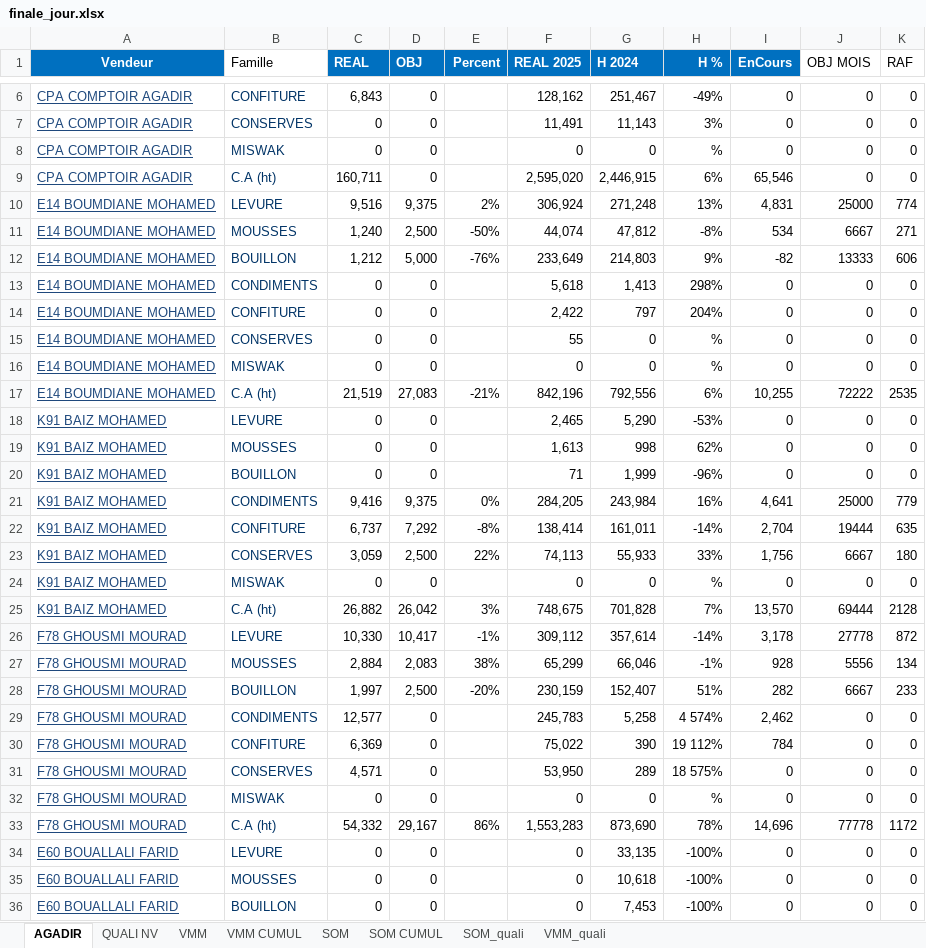
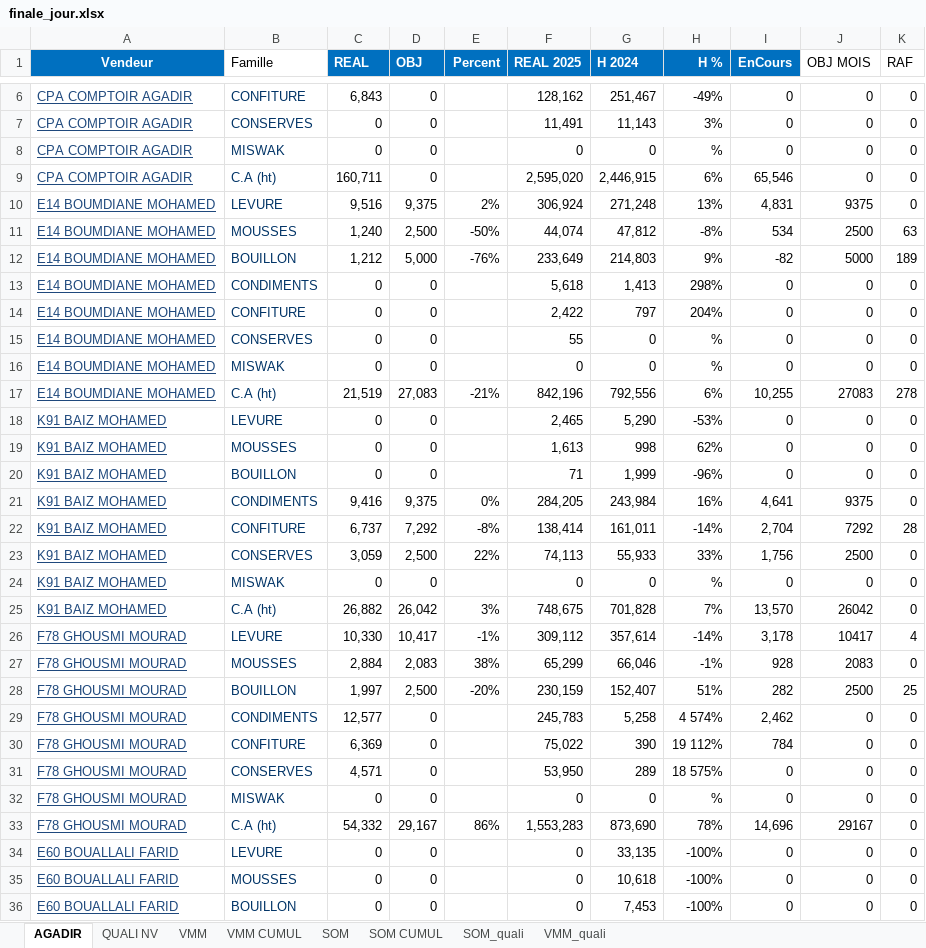
Before and after one commit to guostonline/dashboard2027, an Excel workbook: excel/finale_jour.xlsx, sheet AGADIR, drawn as a sheet; only a part is shown, gaps mark what is left out; values as stored, in another font and other column widths than the file's, no borders; conditional formats not drawn; the diff covers the shown part only; the diff names each change by its address in the sheet, - before the commit and + after, or states it on an @@ line.

Commit message:
Update CDZ targets, team sellers count, Histo 2025/2026 columns and table layouts to match Excel model

```diff
--- a/excel/finale_jour.xlsx (sheet AGADIR)
+++ b/excel/finale_jour.xlsx (sheet AGADIR)
-J10 (OBJ MOIS): 25000
+J10 (OBJ MOIS): 9375
-K10 (RAF): 774
+K10 (RAF): 0
-J11 (OBJ MOIS): 6667
+J11 (OBJ MOIS): 2500
-K11 (RAF): 271
+K11 (RAF): 63
-J12 (OBJ MOIS): 13333
+J12 (OBJ MOIS): 5000
-K12 (RAF): 606
+K12 (RAF): 189
-J17 (OBJ MOIS): 72222
+J17 (OBJ MOIS): 27083
-K17 (RAF): 2535
+K17 (RAF): 278
-J21 (OBJ MOIS): 25000
+J21 (OBJ MOIS): 9375
-K21 (RAF): 779
+K21 (RAF): 0
-J22 (OBJ MOIS): 19444
+J22 (OBJ MOIS): 7292
-K22 (RAF): 635
+K22 (RAF): 28
-J23 (OBJ MOIS): 6667
+J23 (OBJ MOIS): 2500
-K23 (RAF): 180
+K23 (RAF): 0
-J25 (OBJ MOIS): 69444
+J25 (OBJ MOIS): 26042
-K25 (RAF): 2128
+K25 (RAF): 0
-J26 (OBJ MOIS): 27778
+J26 (OBJ MOIS): 10417
-K26 (RAF): 872
+K26 (RAF): 4
-J27 (OBJ MOIS): 5556
+J27 (OBJ MOIS): 2083
-K27 (RAF): 134
+K27 (RAF): 0
-J28 (OBJ MOIS): 6667
+J28 (OBJ MOIS): 2500
-K28 (RAF): 233
+K28 (RAF): 25
-J33 (OBJ MOIS): 77778
+J33 (OBJ MOIS): 29167
-K33 (RAF): 1172
+K33 (RAF): 0
```
Also changed, not shown: 218 edited cells elsewhere in this sheet, 10 other files.
